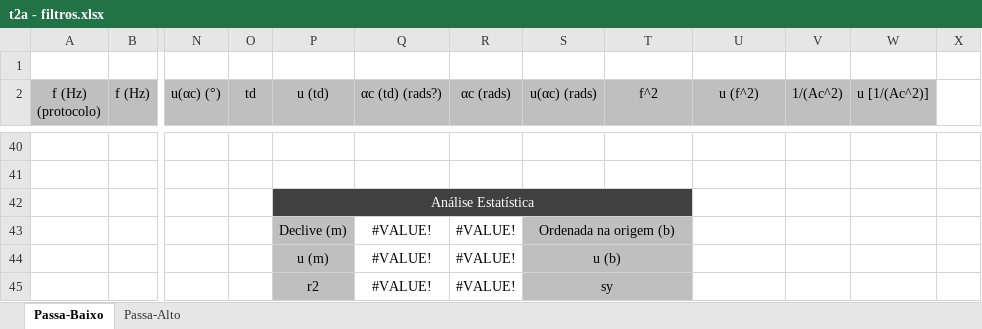
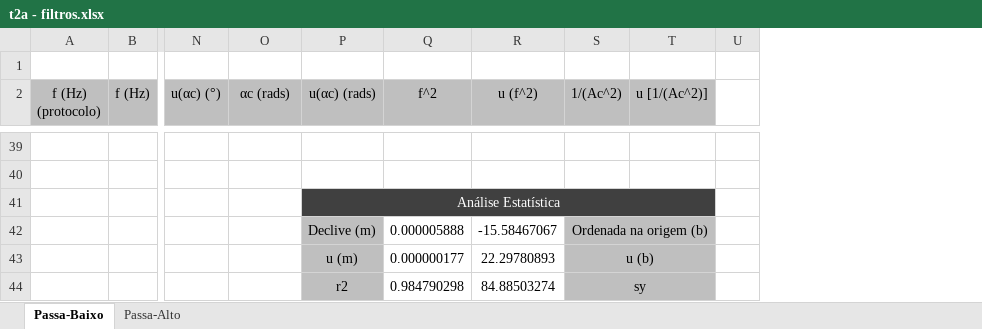
Before and after one commit to sergisousa/LABSFISICAI, an Excel workbook: t2a - filtros.xlsx, sheet Passa-Baixo, drawn as a sheet; only a part is shown, gaps mark what is left out; values as stored, in another font and other column widths than the file's, no borders; charts and pictures not drawn; removed rows and columns are numbered as before the commit, all else as after; rows hold the shown columns only; the diff covers the shown part only; the diff names each change by its address in the sheet, - before the commit and + after, or states it on an @@ line.

```diff
--- a/t2a - filtros.xlsx (sheet Passa-Baixo)
+++ b/t2a - filtros.xlsx (sheet Passa-Baixo)
-column O (td), empty
-column P (u (td)), row 42: Análise Estatística
-column Q (αc (td) (rads?)), empty
-O41 fill: #404040
+O41 fill: none
-P41 (u(αc) (rads)): (empty)
+P41 (u(αc) (rads)): Análise Estatística
+P41:T41 merged
-R41:T41 fill: none
+R41:T41 fill: #404040
-row 43:  |  |  |  | Declive (m) | #VALUE! | #VALUE! | Ordenada na origem (b)
-row 44:  |  |  |  | u (m) | #VALUE! | #VALUE! | u (b)
-row 45:  |  |  |  | r2 | #VALUE! | #VALUE! | sy
+row 42:  |  |  |  | Declive (m) | 0.000005888 | -15.58467067 | Ordenada na origem (b)
+row 43:  |  |  |  | u (m) | 0.000000177 | 22.29780893 | u (b)
+row 44:  |  |  |  | r2 | 0.984790298 | 84.88503274 | sy
```
Also changed, not shown: 19 added rows, 20 removed rows, 2 edited cells and cell formats elsewhere in this sheet, sheet Passa-Alto, charts or pictures.
